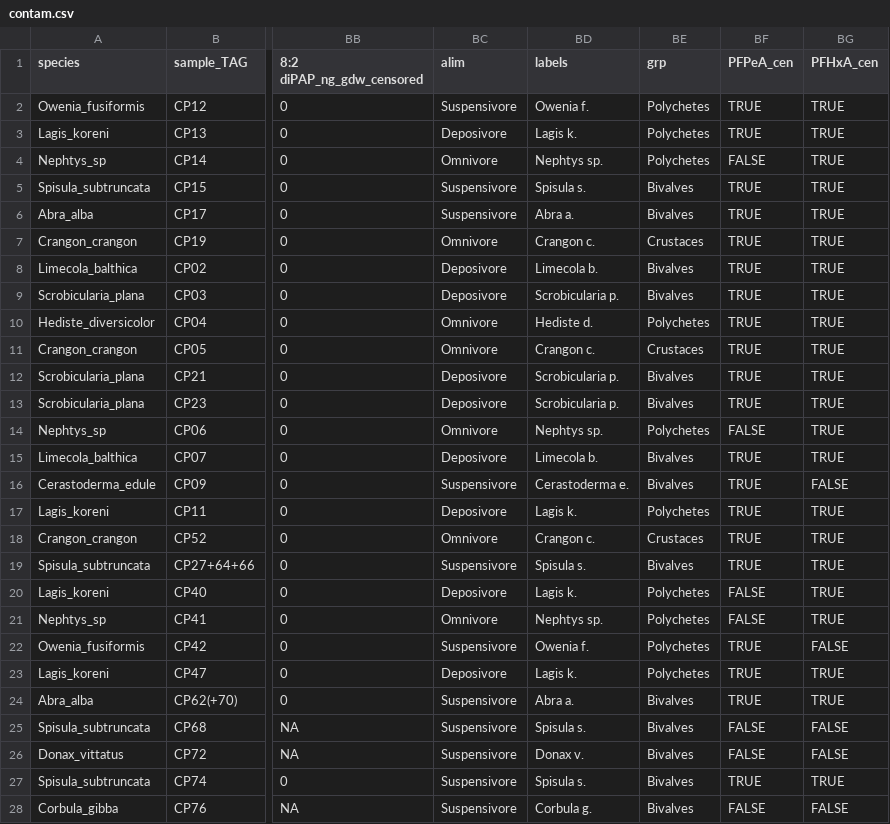
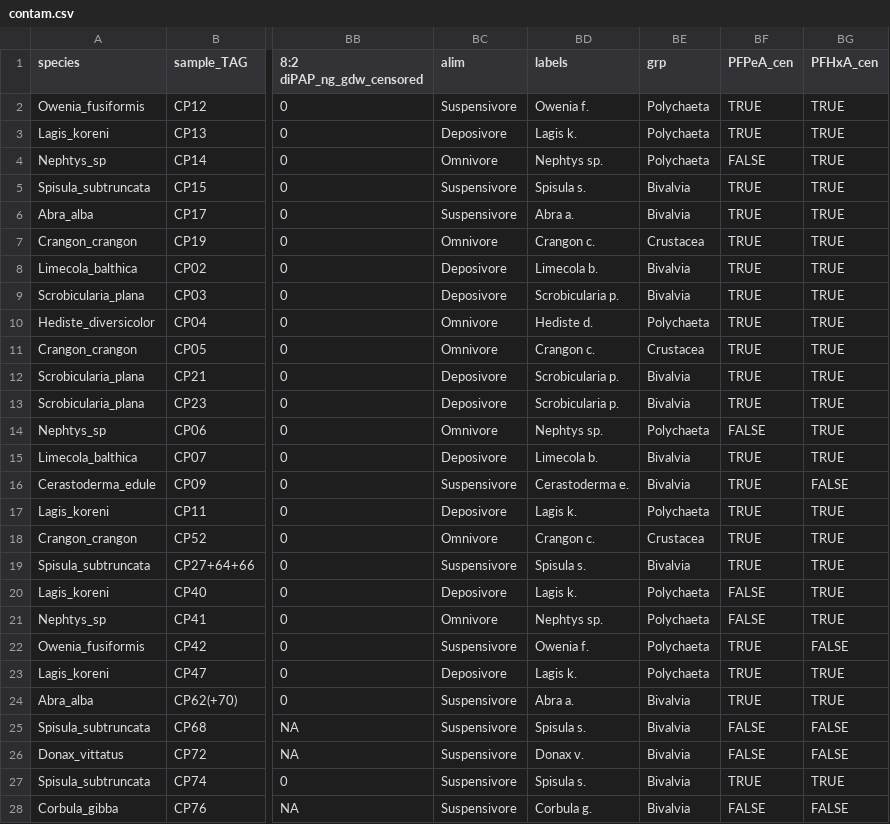
Before and after one commit to FlorenceMounier/chopin.magnification, a CSV file: data-raw/contam.csv, drawn as a sheet; only a part is shown, gaps mark what is left out; the diff covers the shown part only; the diff names each change by its address in the sheet, - before the commit and + after, or states it on an @@ line.

```diff
--- a/data-raw/contam.csv
+++ b/data-raw/contam.csv
-BE2:BE4 (grp): Polychetes
+BE2:BE4 (grp): Polychaeta
-BE5:BE6 (grp): Bivalves
+BE5:BE6 (grp): Bivalvia
-BE7 (grp): Crustaces
+BE7 (grp): Crustacea
-BE8:BE9 (grp): Bivalves
+BE8:BE9 (grp): Bivalvia
-BE10 (grp): Polychetes
+BE10 (grp): Polychaeta
-BE11 (grp): Crustaces
+BE11 (grp): Crustacea
-BE12:BE13 (grp): Bivalves
+BE12:BE13 (grp): Bivalvia
-BE14 (grp): Polychetes
+BE14 (grp): Polychaeta
-BE15:BE16 (grp): Bivalves
+BE15:BE16 (grp): Bivalvia
-BE17 (grp): Polychetes
+BE17 (grp): Polychaeta
-BE18 (grp): Crustaces
+BE18 (grp): Crustacea
-BE19 (grp): Bivalves
+BE19 (grp): Bivalvia
-BE20:BE23 (grp): Polychetes
+BE20:BE23 (grp): Polychaeta
-BE24:BE28 (grp): Bivalves
+BE24:BE28 (grp): Bivalvia
```
Also changed, not shown: 23 edited cells elsewhere in this file, data-raw/isotopes.csv, vignettes/results/data_analysis/3.sum_levels.csv, 9 other files.
